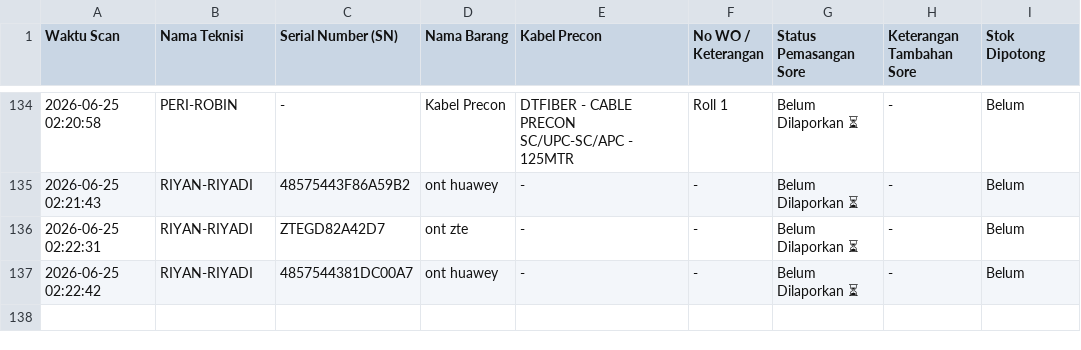
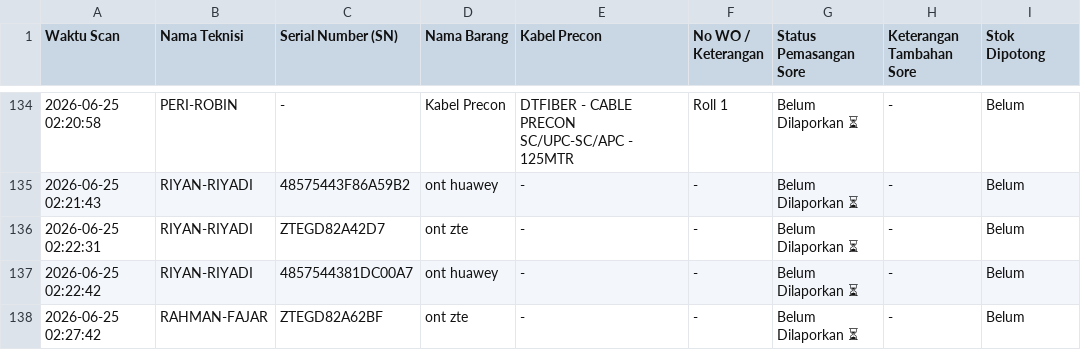
Before and after one commit to jrn999/gudang-ikr, a CSV file: log_harian.csv, drawn as a sheet; only a part is shown, gaps mark what is left out; the diff names each change by its address in the sheet, - before the commit and + after, or states it on an @@ line.

Commit message:
Auto-Update Scan SN 2026-06-25 02:27

```diff
--- a/log_harian.csv
+++ b/log_harian.csv
+row 138: 2026-06-25 02:27:42 | RAHMAN-FAJAR | ZTEGD82A62BF | ont zte | - | - | Belum Dilaporkan ⏳ | - | Belum
```
